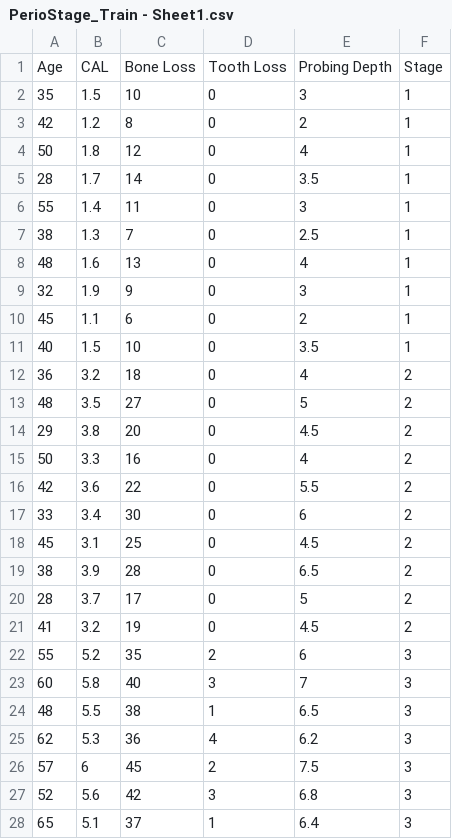
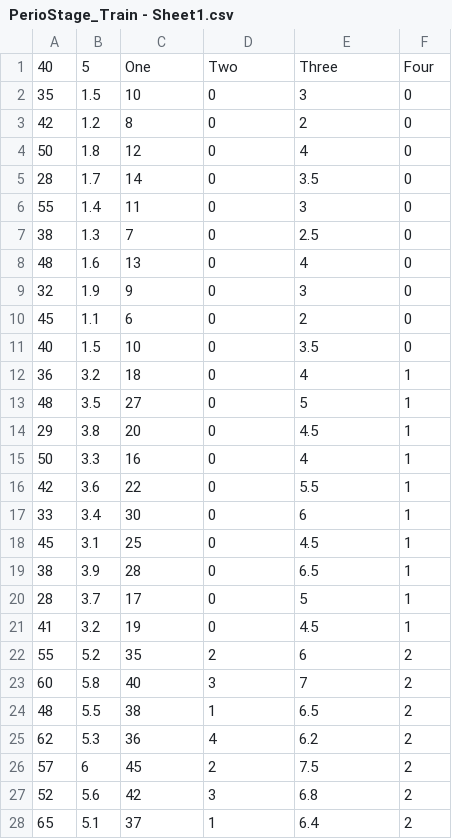
Before and after one commit to michaellampe14/ML-Learning, a CSV file: PerioStage_Train - Sheet1.csv, drawn as a sheet; only a part is shown; the diff covers the shown part only.

```diff
--- a/PerioStage_Train - Sheet1.csv
+++ b/PerioStage_Train - Sheet1.csv
@@ -1,28 +1,28 @@
-Age,CAL,Bone Loss,Tooth Loss,Probing Depth,Stage
-35,1.5,10,0,3,1
-42,1.2,8,0,2,1
-50,1.8,12,0,4,1
-28,1.7,14,0,3.5,1
-55,1.4,11,0,3,1
-38,1.3,7,0,2.5,1
-48,1.6,13,0,4,1
-32,1.9,9,0,3,1
-45,1.1,6,0,2,1
-40,1.5,10,0,3.5,1
-36,3.2,18,0,4,2
-48,3.5,27,0,5,2
-29,3.8,20,0,4.5,2
-50,3.3,16,0,4,2
-42,3.6,22,0,5.5,2
-33,3.4,30,0,6,2
-45,3.1,25,0,4.5,2
-38,3.9,28,0,6.5,2
-28,3.7,17,0,5,2
-41,3.2,19,0,4.5,2
-55,5.2,35,2,6,3
-60,5.8,40,3,7,3
-48,5.5,38,1,6.5,3
-62,5.3,36,4,6.2,3
-57,6,45,2,7.5,3
-52,5.6,42,3,6.8,3
-65,5.1,37,1,6.4,3
+40,5,One,Two,Three,Four
+35,1.5,10,0,3,0
+42,1.2,8,0,2,0
+50,1.8,12,0,4,0
+28,1.7,14,0,3.5,0
+55,1.4,11,0,3,0
+38,1.3,7,0,2.5,0
+48,1.6,13,0,4,0
+32,1.9,9,0,3,0
+45,1.1,6,0,2,0
+40,1.5,10,0,3.5,0
+36,3.2,18,0,4,1
+48,3.5,27,0,5,1
+29,3.8,20,0,4.5,1
+50,3.3,16,0,4,1
+42,3.6,22,0,5.5,1
+33,3.4,30,0,6,1
+45,3.1,25,0,4.5,1
+38,3.9,28,0,6.5,1
+28,3.7,17,0,5,1
+41,3.2,19,0,4.5,1
+55,5.2,35,2,6,2
+60,5.8,40,3,7,2
+48,5.5,38,1,6.5,2
+62,5.3,36,4,6.2,2
+57,6,45,2,7.5,2
+52,5.6,42,3,6.8,2
+65,5.1,37,1,6.4,2
```
Also changed, not shown: 13 edited cells elsewhere in this file, PerioStage_Test - Sheet1.csv.
